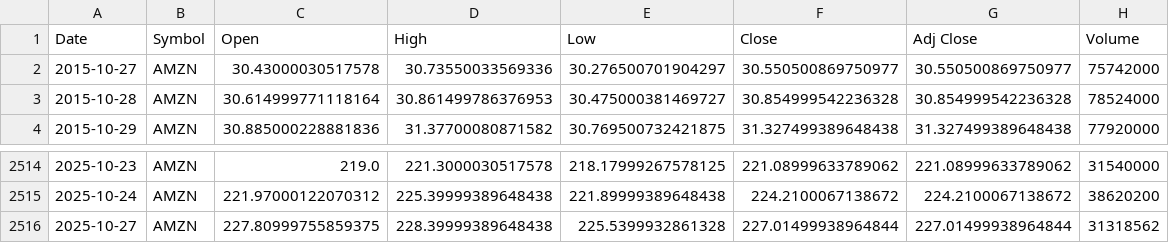
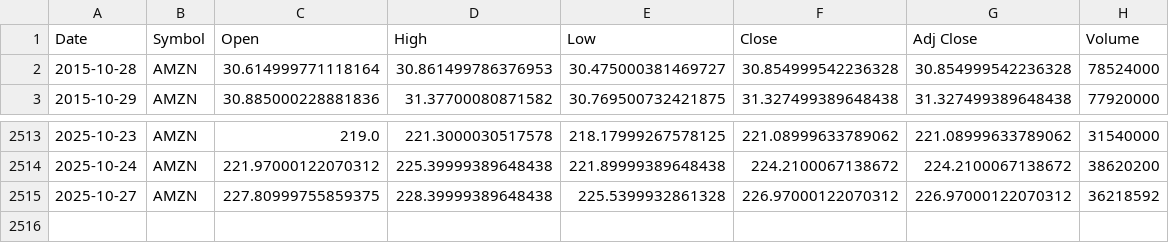
Before and after one commit to meowthecodecat/market-predictor, a CSV file: backend/data/AMZN_historical_prices.csv, drawn as a sheet; only a part is shown, gaps mark what is left out.

```diff
--- a/backend/data/AMZN_historical_prices.csv
+++ b/backend/data/AMZN_historical_prices.csv
@@ -1,3 +1,2 @@
 Date,Symbol,Open,High,Low,Close,Adj Close,Volume
-2015-10-27,AMZN,30.43000030517578,30.73550033569336,30.276500701904297,30.550500869750977,30.550500869750977,75742000
 2015-10-28,AMZN,30.614999771118164,30.861499786376953,30.475000381469727,30.854999542236328,30.854999542236328,78524000
@@ -2515,2 +2514,2 @@ Date,Symbol,Open,High,Low,Close,Adj Close,Volume
 2025-10-24,AMZN,221.97000122070312,225.39999389648438,221.89999389648438,224.2100067138672,224.2100067138672,38620200
-2025-10-27,AMZN,227.80999755859375,228.39999389648438,225.5399932861328,227.01499938964844,227.01499938964844,31318562
+2025-10-27,AMZN,227.80999755859375,228.39999389648438,225.5399932861328,226.97000122070312,226.97000122070312,36218592
```
Also changed, not shown: backend/data/AAPL_historical_prices.csv, backend/data/AMD_historical_prices.csv, 40 other files.
